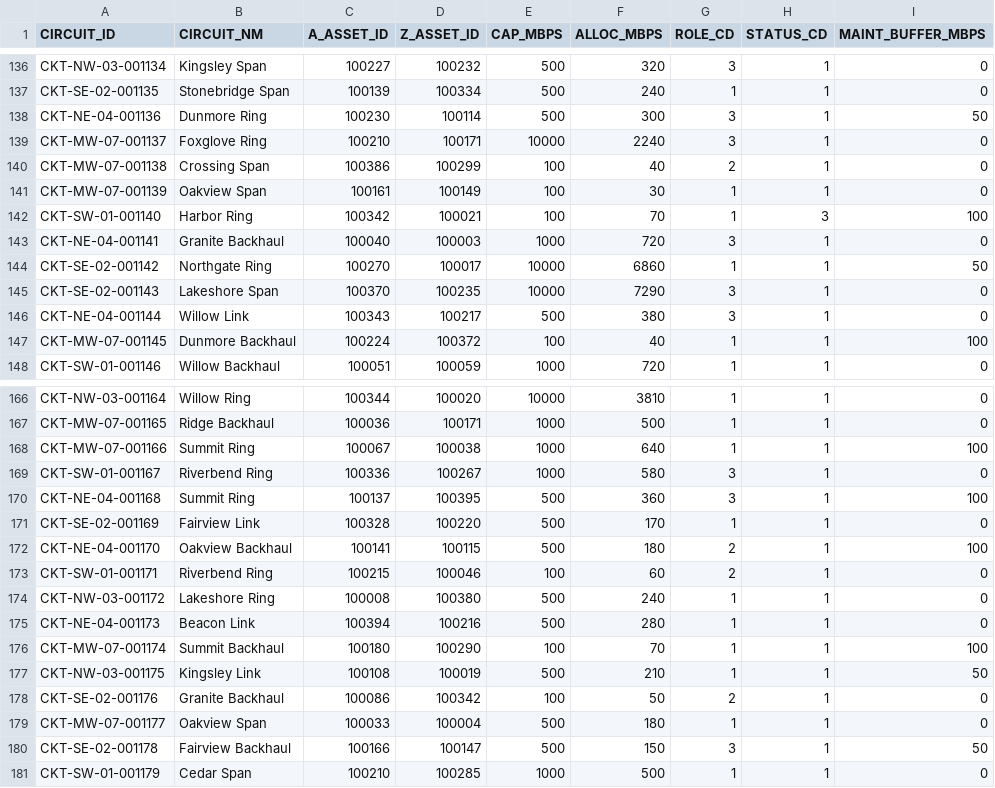
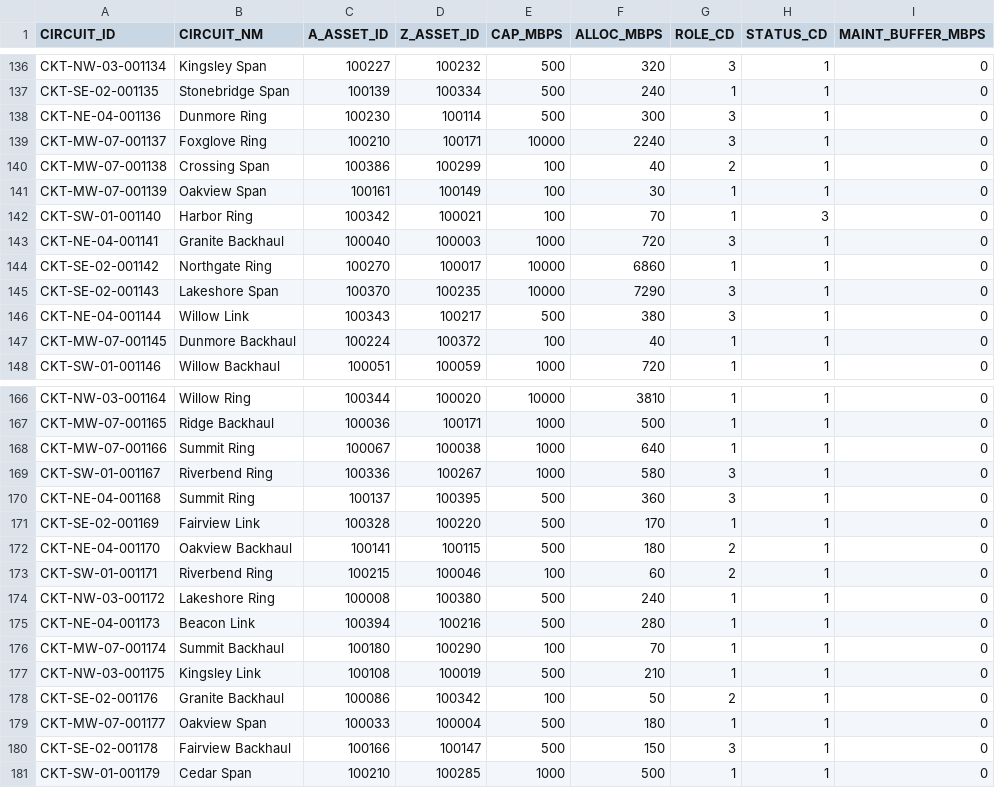
Before and after one commit to COG-GTM/meridian-telco, a CSV file: data/circuits.csv, drawn as a sheet; only a part is shown, gaps mark what is left out; the diff covers the shown part only.

```diff
--- a/data/circuits.csv
+++ b/data/circuits.csv
@@ -137,3 +137,3 @@ CKT-NW-03-001134,Kingsley Span,100227,100232,500,320,3,1,0
 CKT-SE-02-001135,Stonebridge Span,100139,100334,500,240,1,1,0
-CKT-NE-04-001136,Dunmore Ring,100230,100114,500,300,3,1,50
+CKT-NE-04-001136,Dunmore Ring,100230,100114,500,300,3,1,0
 CKT-MW-07-001137,Foxglove Ring,100210,100171,10000,2240,3,1,0
@@ -141,8 +141,8 @@ CKT-MW-07-001138,Crossing Span,100386,100299,100,40,2,1,0
 CKT-MW-07-001139,Oakview Span,100161,100149,100,30,1,1,0
-CKT-SW-01-001140,Harbor Ring,100342,100021,100,70,1,3,100
+CKT-SW-01-001140,Harbor Ring,100342,100021,100,70,1,3,0
 CKT-NE-04-001141,Granite Backhaul,100040,100003,1000,720,3,1,0
-CKT-SE-02-001142,Northgate Ring,100270,100017,10000,6860,1,1,50
+CKT-SE-02-001142,Northgate Ring,100270,100017,10000,6860,1,1,0
 CKT-SE-02-001143,Lakeshore Span,100370,100235,10000,7290,3,1,0
 CKT-NE-04-001144,Willow Link,100343,100217,500,380,3,1,0
-CKT-MW-07-001145,Dunmore Backhaul,100224,100372,100,40,1,1,100
+CKT-MW-07-001145,Dunmore Backhaul,100224,100372,100,40,1,1,0
 CKT-SW-01-001146,Willow Backhaul,100051,100059,1000,720,1,1,0
@@ -167,7 +167,7 @@ CKT-NW-03-001164,Willow Ring,100344,100020,10000,3810,1,1,0
 CKT-MW-07-001165,Ridge Backhaul,100036,100171,1000,500,1,1,0
-CKT-MW-07-001166,Summit Ring,100067,100038,1000,640,1,1,100
+CKT-MW-07-001166,Summit Ring,100067,100038,1000,640,1,1,0
 CKT-SW-01-001167,Riverbend Ring,100336,100267,1000,580,3,1,0
-CKT-NE-04-001168,Summit Ring,100137,100395,500,360,3,1,100
+CKT-NE-04-001168,Summit Ring,100137,100395,500,360,3,1,0
 CKT-SE-02-001169,Fairview Link,100328,100220,500,170,1,1,0
-CKT-NE-04-001170,Oakview Backhaul,100141,100115,500,180,2,1,100
+CKT-NE-04-001170,Oakview Backhaul,100141,100115,500,180,2,1,0
 CKT-SW-01-001171,Riverbend Ring,100215,100046,100,60,2,1,0
@@ -175,7 +175,7 @@ CKT-NW-03-001172,Lakeshore Ring,100008,100380,500,240,1,1,0
 CKT-NE-04-001173,Beacon Link,100394,100216,500,280,1,1,0
-CKT-MW-07-001174,Summit Backhaul,100180,100290,100,70,1,1,100
-CKT-NW-03-001175,Kingsley Link,100108,100019,500,210,1,1,50
+CKT-MW-07-001174,Summit Backhaul,100180,100290,100,70,1,1,0
+CKT-NW-03-001175,Kingsley Link,100108,100019,500,210,1,1,0
 CKT-SE-02-001176,Granite Backhaul,100086,100342,100,50,2,1,0
 CKT-MW-07-001177,Oakview Span,100033,100004,500,180,1,1,0
-CKT-SE-02-001178,Fairview Backhaul,100166,100147,500,150,3,1,50
+CKT-SE-02-001178,Fairview Backhaul,100166,100147,500,150,3,1,0
 CKT-SW-01-001179,Cedar Span,100210,100285,1000,500,1,1,0
```
Also changed, not shown: 31 edited cells elsewhere in this file, data/sites.csv, 2 other files.
